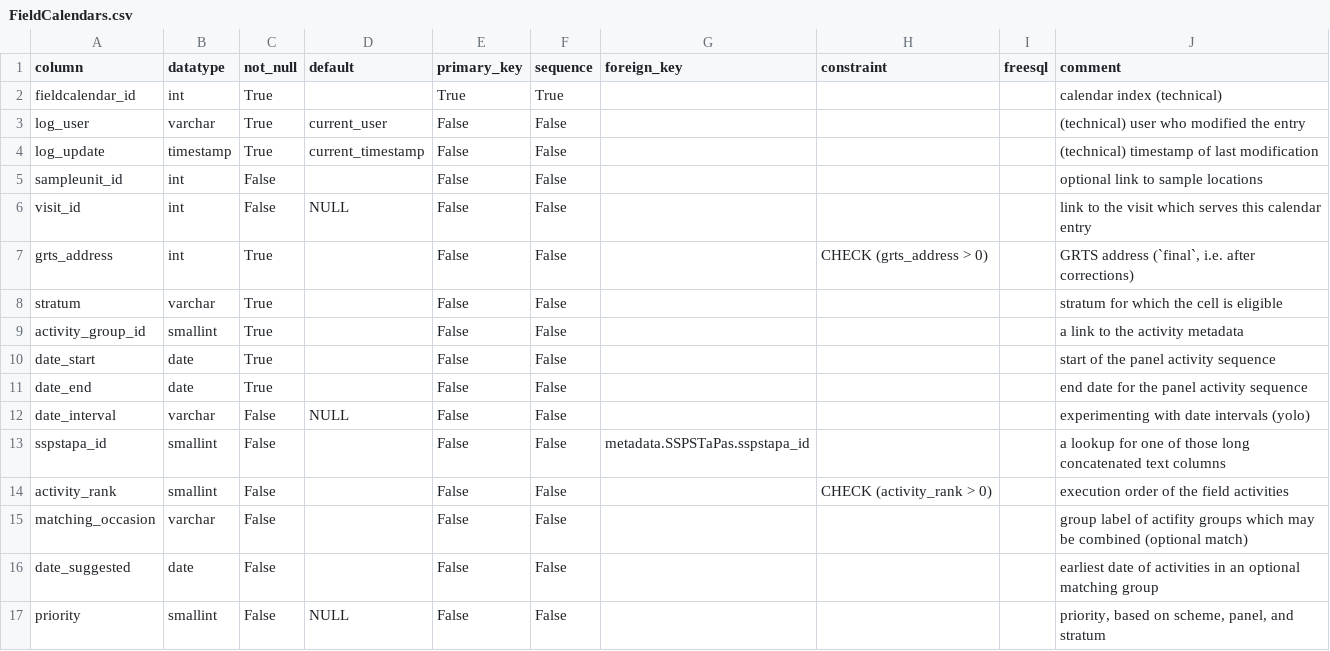
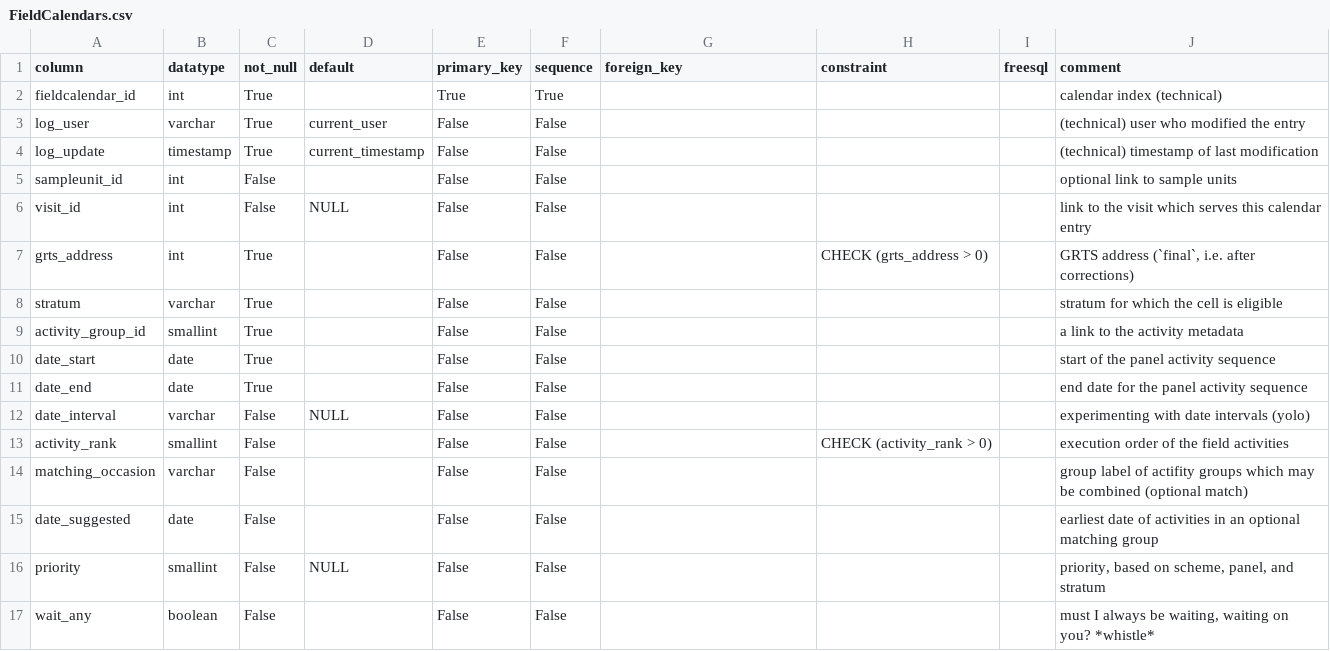
Before and after one commit to inbo/n2khab-mne-monitoring, a CSV file: 900_database_organization/mnmgwdb_dev_structure/FieldCalendars.csv, drawn as a sheet; only a part is shown; the shorter side is filled out with more unchanged rows.

Commit message:
db_tooldev: mnmgwdb cleanup

```diff
--- a/900_database_organization/mnmgwdb_dev_structure/FieldCalendars.csv
+++ b/900_database_organization/mnmgwdb_dev_structure/FieldCalendars.csv
@@ -4,3 +4,3 @@ log_user,varchar,True,current_user,False,False,,,,(technical) user who modified
 log_update,timestamp,True,current_timestamp,False,False,,,,(technical) timestamp of last modification
-sampleunit_id,int,False,,False,False,,,,optional link to sample locations
+sampleunit_id,int,False,,False,False,,,,optional link to sample units
 visit_id,int,False,NULL,False,False,,,,link to the visit which serves this calendar entry
@@ -12,3 +12,2 @@ date_end,date,True,,False,False,,,,end date for the panel activity sequence
 date_interval,varchar,False,NULL,False,False,,,,experimenting with date intervals (yolo)
-sspstapa_id,smallint,False,,False,False,metadata.SSPSTaPas.sspstapa_id,,,a lookup for one of those long concatenated text columns
 activity_rank,smallint,False,,False,False,,CHECK (activity_rank > 0),,execution order of the field activities
```
Also changed, not shown: 900_database_organization/mnmgwdb_dev_structure/SampleUnits.csv, 900_database_organization/mnmgwdb_dev_structure/TABLES.csv, 12 other files.
